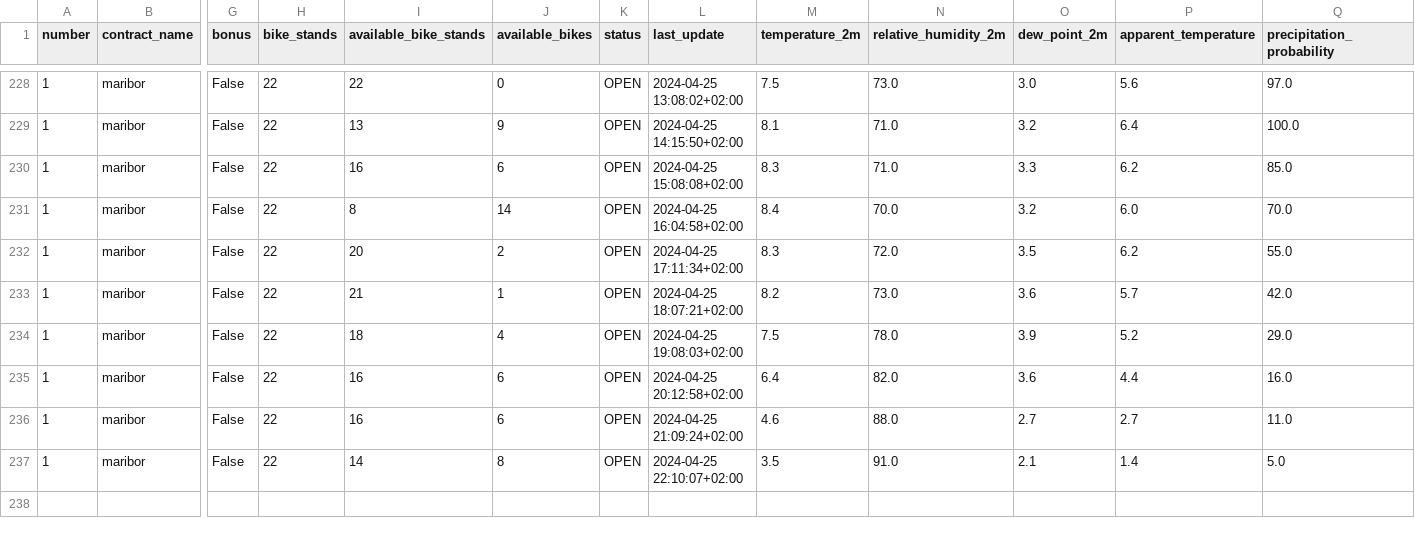
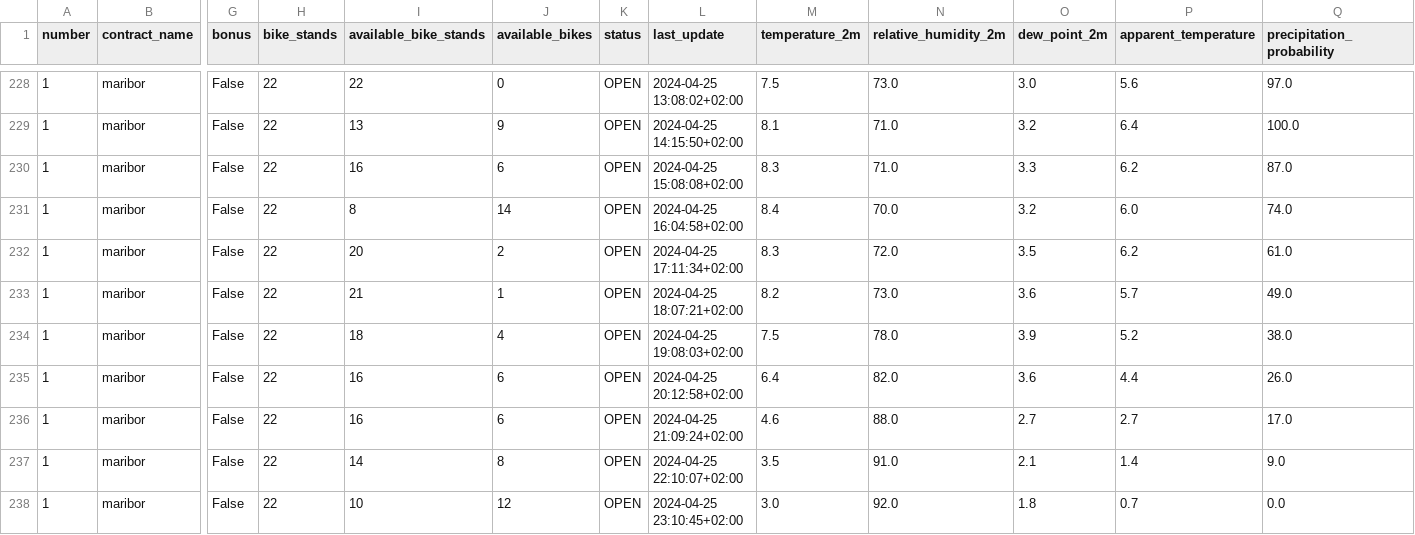
Before and after one commit to PetelinekBenjamin/StrojnoUcenje2, a CSV file: data/processed/GOSPOSVETSKA C - TURNERJEVA UL.csv, drawn as a sheet; only a part is shown, gaps mark what is left out; rows hold the shown columns only; the diff names each change by its address in the sheet, - before the commit and + after, or states it on an @@ line.

```diff
--- a/data/processed/GOSPOSVETSKA C - TURNERJEVA UL.csv
+++ b/data/processed/GOSPOSVETSKA C - TURNERJEVA UL.csv
-Q230 (precipitation_probability): 85.0
+Q230 (precipitation_probability): 87.0
-Q231 (precipitation_probability): 70.0
+Q231 (precipitation_probability): 74.0
-Q232 (precipitation_probability): 55.0
+Q232 (precipitation_probability): 61.0
-Q233 (precipitation_probability): 42.0
+Q233 (precipitation_probability): 49.0
-Q234 (precipitation_probability): 29.0
+Q234 (precipitation_probability): 38.0
-Q235 (precipitation_probability): 16.0
+Q235 (precipitation_probability): 26.0
-Q236 (precipitation_probability): 11.0
+Q236 (precipitation_probability): 17.0
-Q237 (precipitation_probability): 5.0
+Q237 (precipitation_probability): 9.0
+row 238: 1 | maribor | False | 22 | 10 | 12 | OPEN | 2024-04-25 23:10:45+02:00 | 3.0 | 92.0 | 1.8 | 0.7 | 0.0
```
Also changed, not shown: 2 other files.
